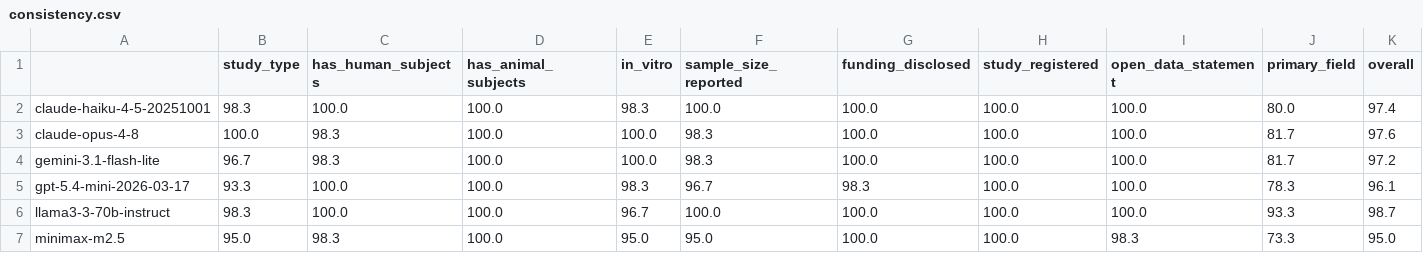
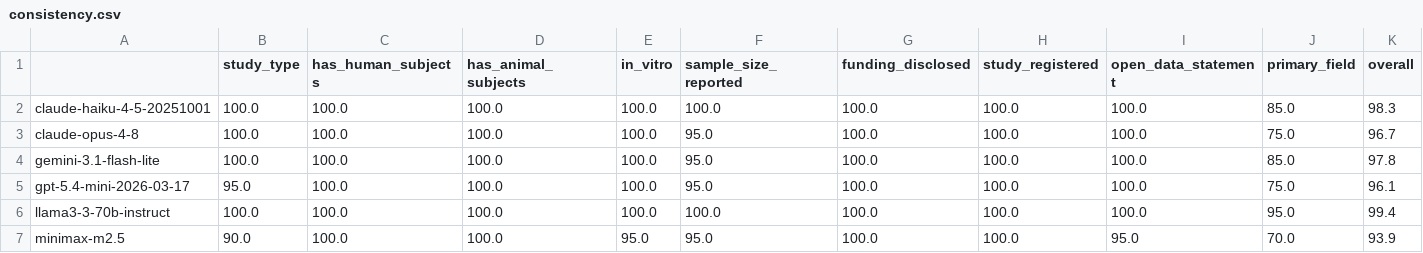
Before and after one commit to ASCTech/mnm-workshop, a CSV file: corpus_coding/output/consistency.csv, drawn as a sheet.

```diff
--- a/corpus_coding/output/consistency.csv
+++ b/corpus_coding/output/consistency.csv
@@ -1,7 +1,7 @@
 ,study_type,has_human_subjects,has_animal_subjects,in_vitro,sample_size_reported,funding_disclosed,study_registered,open_data_statement,primary_field,overall
-claude-haiku-4-5-20251001,98.3,100.0,100.0,98.3,100.0,100.0,100.0,100.0,80.0,97.4
-claude-opus-4-8,100.0,98.3,100.0,100.0,98.3,100.0,100.0,100.0,81.7,97.6
-gemini-3.1-flash-lite,96.7,98.3,100.0,100.0,98.3,100.0,100.0,100.0,81.7,97.2
-gpt-5.4-mini-2026-03-17,93.3,100.0,100.0,98.3,96.7,98.3,100.0,100.0,78.3,96.1
-llama3-3-70b-instruct,98.3,100.0,100.0,96.7,100.0,100.0,100.0,100.0,93.3,98.7
-minimax-m2.5,95.0,98.3,100.0,95.0,95.0,100.0,100.0,98.3,73.3,95.0
+claude-haiku-4-5-20251001,100.0,100.0,100.0,100.0,100.0,100.0,100.0,100.0,85.0,98.3
+claude-opus-4-8,100.0,100.0,100.0,100.0,95.0,100.0,100.0,100.0,75.0,96.7
+gemini-3.1-flash-lite,100.0,100.0,100.0,100.0,95.0,100.0,100.0,100.0,85.0,97.8
+gpt-5.4-mini-2026-03-17,95.0,100.0,100.0,100.0,95.0,100.0,100.0,100.0,75.0,96.1
+llama3-3-70b-instruct,100.0,100.0,100.0,100.0,100.0,100.0,100.0,100.0,95.0,99.4
+minimax-m2.5,90.0,100.0,100.0,95.0,95.0,100.0,100.0,95.0,70.0,93.9
```
Also changed, not shown: corpus_coding/output/agreement.csv, corpus_coding/output/cost_by_model.csv, 28 other files.
